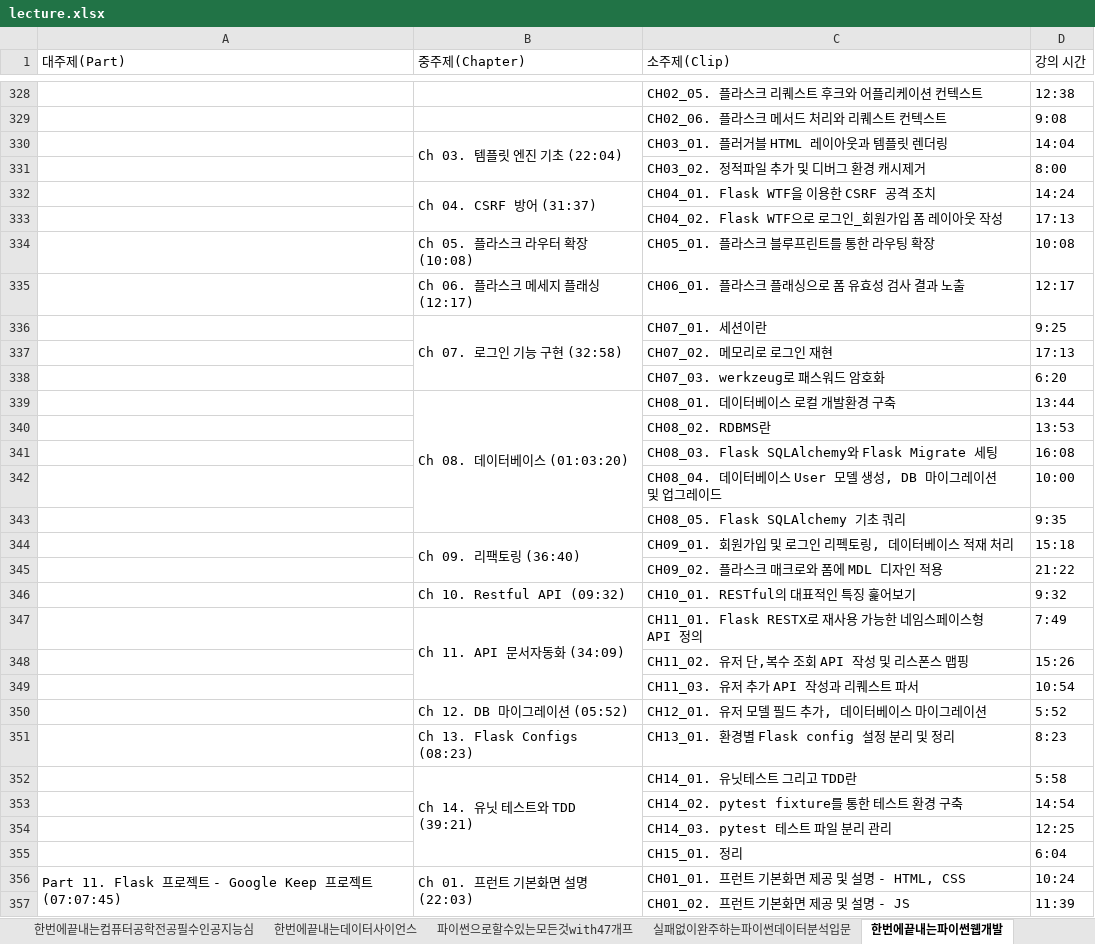
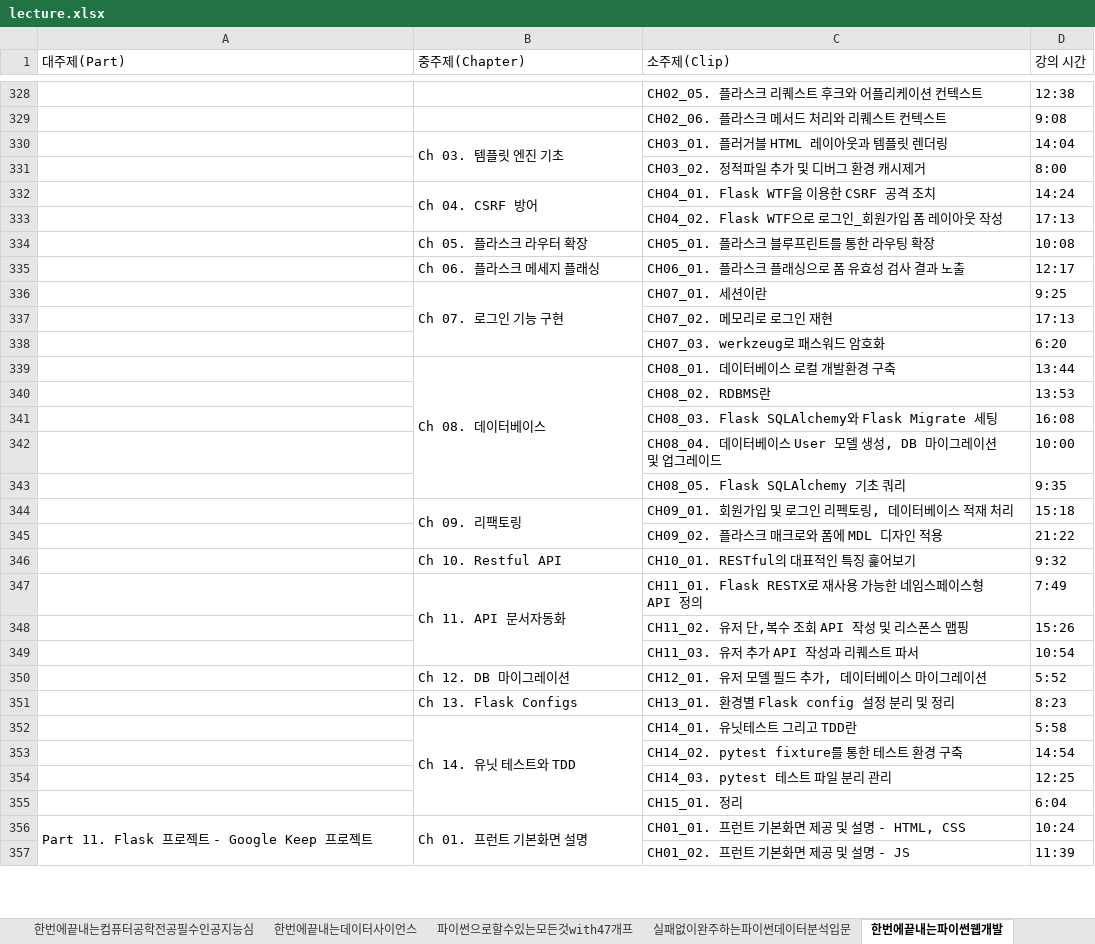
Before and after one commit to sajacaros/kdt_lecture_crawling, an Excel workbook: lecture.xlsx, sheet 한번에끝내는파이썬웹개발, drawn as a sheet; only a part is shown, gaps mark what is left out; values as stored, in another font and other column widths than the file's, no borders; the diff covers the shown part only; the diff names each change by its address in the sheet, - before the commit and + after, or states it on an @@ line.

```diff
--- a/lecture.xlsx (sheet 한번에끝내는파이썬웹개발)
+++ b/lecture.xlsx (sheet 한번에끝내는파이썬웹개발)
-B330 (중주제(Chapter)): Ch 03. 템플릿 엔진 기초 (22:04)
+B330 (중주제(Chapter)): Ch 03. 템플릿 엔진 기초
-B332 (중주제(Chapter)): Ch 04. CSRF 방어 (31:37)
+B332 (중주제(Chapter)): Ch 04. CSRF 방어
-B334 (중주제(Chapter)): Ch 05. 플라스크 라우터 확장 (10:08)
+B334 (중주제(Chapter)): Ch 05. 플라스크 라우터 확장
-B335 (중주제(Chapter)): Ch 06. 플라스크 메세지 플래싱 (12:17)
+B335 (중주제(Chapter)): Ch 06. 플라스크 메세지 플래싱
-B336 (중주제(Chapter)): Ch 07. 로그인 기능 구현 (32:58)
+B336 (중주제(Chapter)): Ch 07. 로그인 기능 구현
-B339 (중주제(Chapter)): Ch 08. 데이터베이스 (01:03:20)
+B339 (중주제(Chapter)): Ch 08. 데이터베이스
-B344 (중주제(Chapter)): Ch 09. 리팩토링 (36:40)
+B344 (중주제(Chapter)): Ch 09. 리팩토링
-B346 (중주제(Chapter)): Ch 10. Restful API (09:32)
+B346 (중주제(Chapter)): Ch 10. Restful API
-B347 (중주제(Chapter)): Ch 11. API 문서자동화 (34:09)
+B347 (중주제(Chapter)): Ch 11. API 문서자동화
-B350 (중주제(Chapter)): Ch 12. DB 마이그레이션 (05:52)
+B350 (중주제(Chapter)): Ch 12. DB 마이그레이션
-B351 (중주제(Chapter)): Ch 13. Flask Configs (08:23)
+B351 (중주제(Chapter)): Ch 13. Flask Configs
-B352 (중주제(Chapter)): Ch 14. 유닛 테스트와 TDD (39:21)
+B352 (중주제(Chapter)): Ch 14. 유닛 테스트와 TDD
-A356 (대주제(Part)): Part 11. Flask 프로젝트 - Google Keep 프로젝트 (07:07:45)
+A356 (대주제(Part)): Part 11. Flask 프로젝트 - Google Keep 프로젝트
-B356 (중주제(Chapter)): Ch 01. 프런트 기본화면 설명 (22:03)
+B356 (중주제(Chapter)): Ch 01. 프런트 기본화면 설명
```
Also changed, not shown: 81 edited cells elsewhere in this sheet, sheet 한번에끝내는컴퓨터공학전공필수인공지능심, sheet 파이썬으로할수있는모든것with47개프, sheet 한번에끝내는AWS기반아키텍처설계와De, sheet 한번에끝내는퀀트실무, sheet SparkElasticStack을활용, sheet 딥러닝머신러닝을활용한시계열데이터분석, 7 more sheets.
